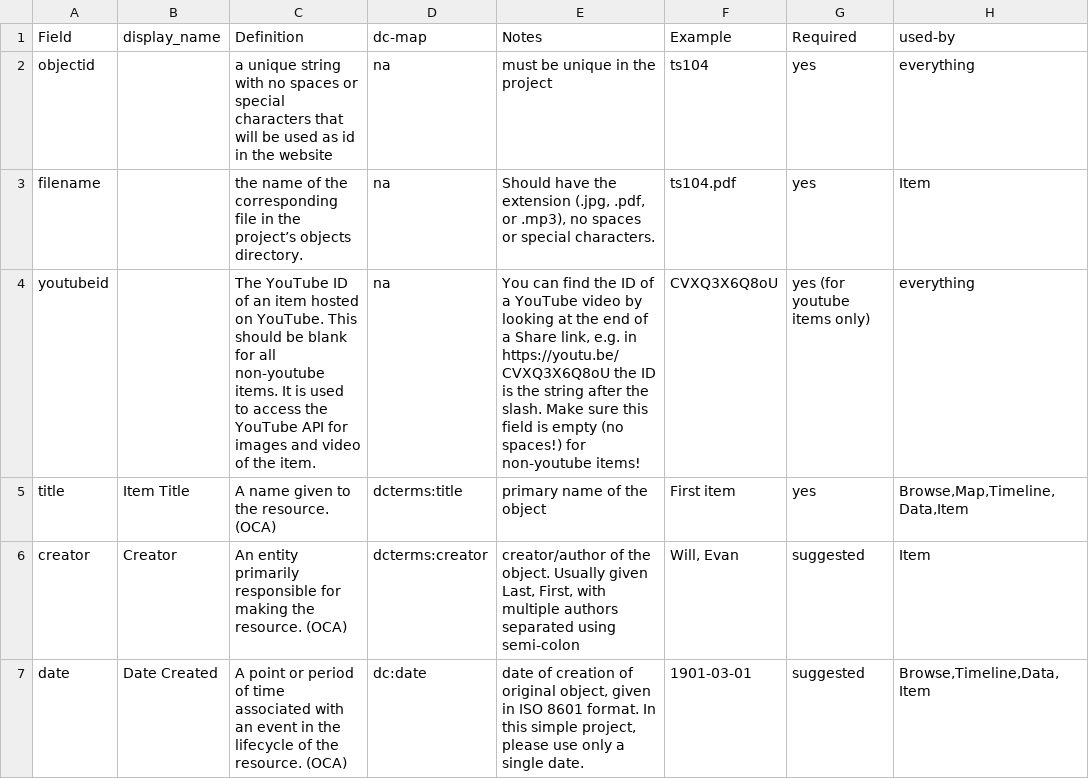
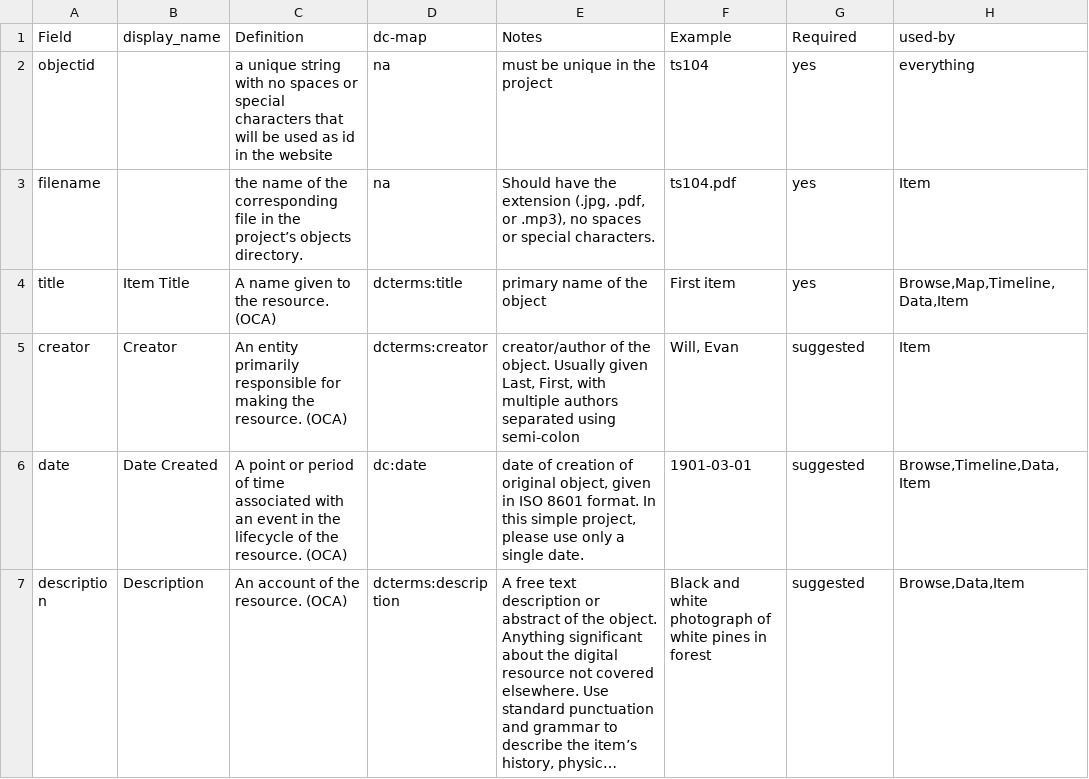
Before and after one commit to luckytabby/ladydivine, a CSV file: docs/metadata-info.csv, drawn as a sheet; only a part is shown; the shorter side is filled out with more unchanged rows; long unchanged cells end in …; the diff names each change by its address in the sheet, - before the commit and + after, or states it on an @@ line.

Commit message:
Updated metadata info

```diff
--- a/docs/metadata-info.csv
+++ b/docs/metadata-info.csv
-row 4: youtubeid |  | The YouTube ID of an item hosted on YouTube. This should be blank for all non-youtube items. It is used to access the YouTube API for images and video of the item. | na | You can find the ID of a YouTube video by looking at the end of a Share link, e.g. in https://youtu.be/CVXQ3X6Q8oU the ID is the string after the slash. Make sure this field is empty (no spaces!) for non-youtube items! | CVXQ3X6Q8oU | yes (for youtube items only) | everything
```
Also changed, not shown: 1 other file.
